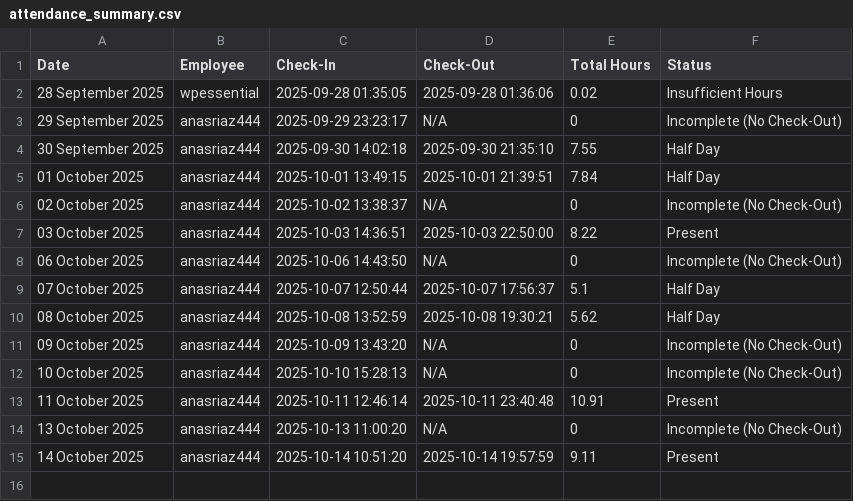
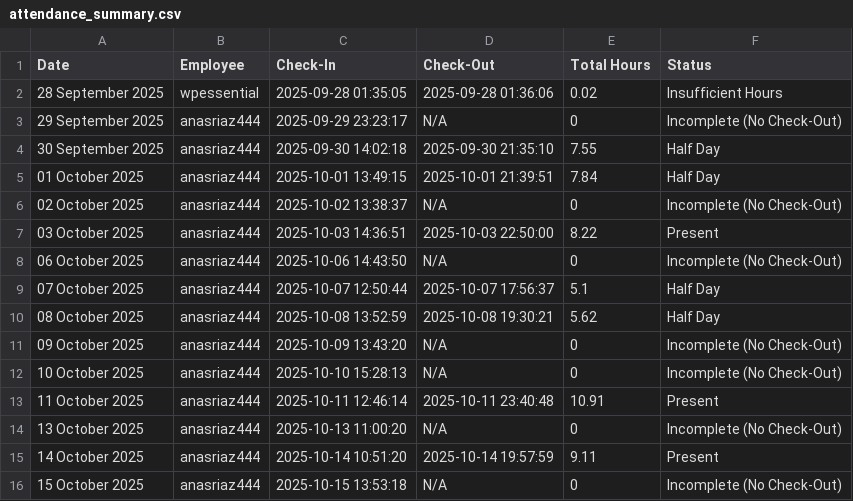
Before and after one commit to wpessential/git-attendance-system-flow, a CSV file: attendance_summary.csv, drawn as a sheet.

```diff
--- a/attendance_summary.csv
+++ b/attendance_summary.csv
@@ -15 +15,2 @@ Date,Employee,Check-In,Check-Out,Total Hours,Status
 14 October 2025,anasriaz444,2025-10-14 10:51:20,2025-10-14 19:57:59,9.11,Present
+15 October 2025,anasriaz444,2025-10-15 13:53:18,N/A,0,Incomplete (No Check-Out)
```
